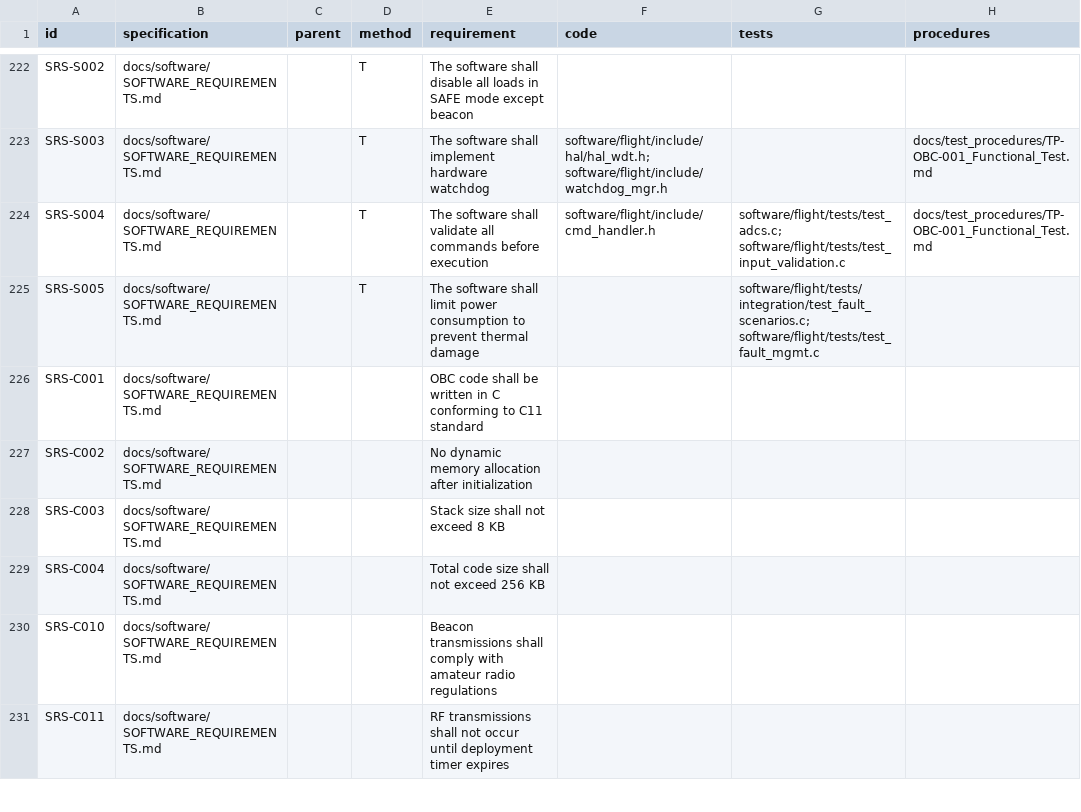
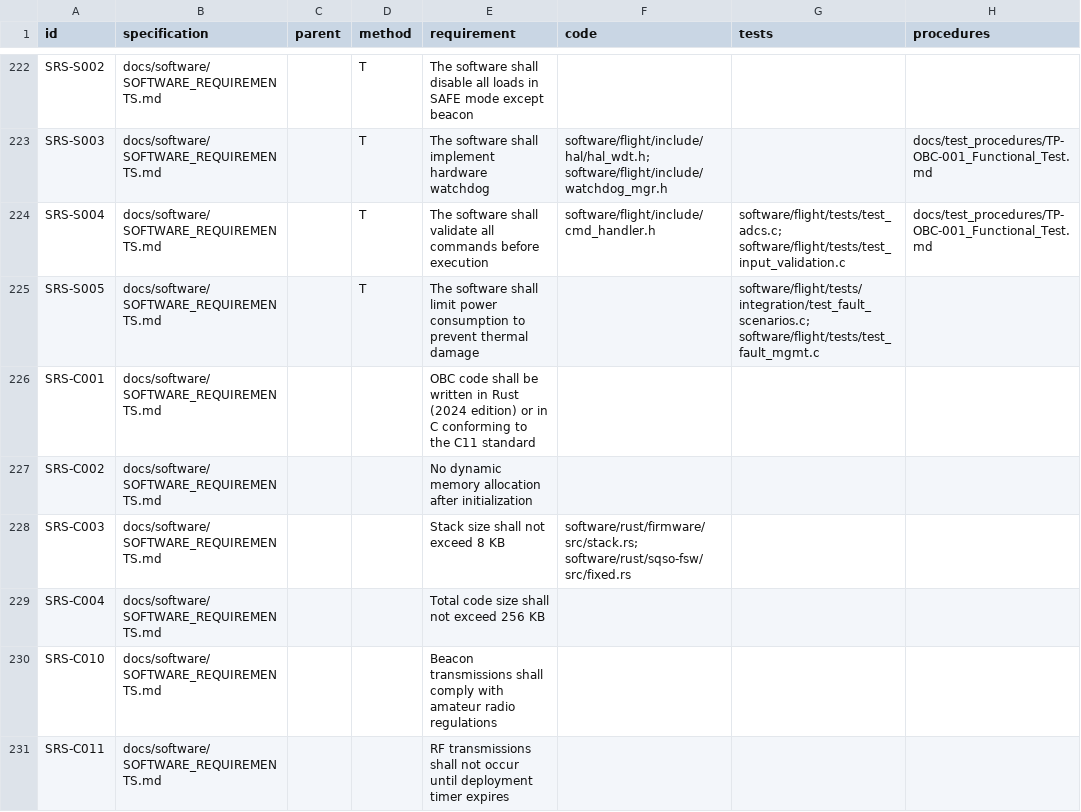
Before and after one commit to cheesejaguar/SMART-QSO, a CSV file: docs/verification/RTM.csv, drawn as a sheet; only a part is shown, gaps mark what is left out.

```diff
--- a/docs/verification/RTM.csv
+++ b/docs/verification/RTM.csv
@@ -225,5 +225,5 @@ SRS-S004,docs/software/SOFTWARE_REQUIREMENTS.md,,T,The software shall validate a
 SRS-S005,docs/software/SOFTWARE_REQUIREMENTS.md,,T,The software shall limit power consumption to prevent thermal damage,,software/flight/tests/integration/test_fault_scenarios.c; software/flight/tests/test_fault_mgmt.c,
-SRS-C001,docs/software/SOFTWARE_REQUIREMENTS.md,,,OBC code shall be written in C conforming to C11 standard,,,
+SRS-C001,docs/software/SOFTWARE_REQUIREMENTS.md,,,OBC code shall be written in Rust (2024 edition) or in C conforming to the C11 standard,,,
 SRS-C002,docs/software/SOFTWARE_REQUIREMENTS.md,,,No dynamic memory allocation after initialization,,,
-SRS-C003,docs/software/SOFTWARE_REQUIREMENTS.md,,,Stack size shall not exceed 8 KB,,,
+SRS-C003,docs/software/SOFTWARE_REQUIREMENTS.md,,,Stack size shall not exceed 8 KB,software/rust/firmware/src/stack.rs; software/rust/sqso-fsw/src/fixed.rs,,
 SRS-C004,docs/software/SOFTWARE_REQUIREMENTS.md,,,Total code size shall not exceed 256 KB,,,
```
Also changed, not shown: 17 other files.
